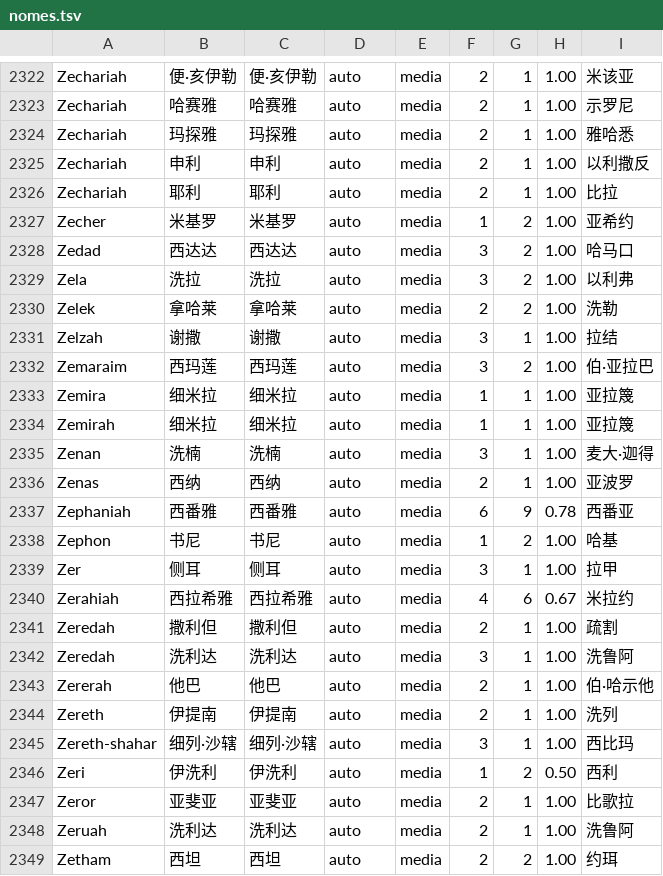
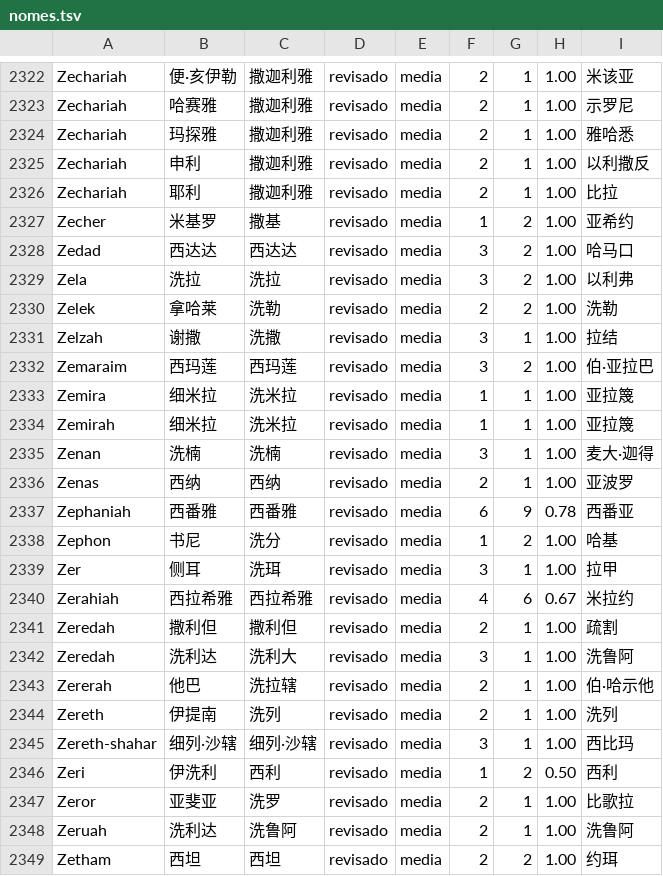
Before and after one commit to alvarosw/sensus, a TSV file: pipeline/ingest/corrections/zh/nomes.tsv, drawn as a sheet; only a part is shown, gaps mark what is left out; the diff covers the shown part only; the diff names each change by its address in the sheet, - before the commit and + after, or states it on an @@ line.

```diff
--- a/pipeline/ingest/corrections/zh/nomes.tsv
+++ b/pipeline/ingest/corrections/zh/nomes.tsv
-C2322: 便·亥伊勒
+C2322: 撒迦利雅
-D2322:D2349: auto
+D2322:D2349: revisado
-C2323: 哈赛雅
+C2323: 撒迦利雅
-C2324: 玛探雅
+C2324: 撒迦利雅
-C2325: 申利
+C2325: 撒迦利雅
-C2326: 耶利
+C2326: 撒迦利雅
-C2327: 米基罗
+C2327: 撒基
-C2330: 拿哈莱
+C2330: 洗勒
-C2331: 谢撒
+C2331: 洗撒
-C2333:C2334: 细米拉
+C2333:C2334: 洗米拉
-C2338: 书尼
+C2338: 洗分
-C2339: 侧耳
+C2339: 洗珥
-C2342: 洗利达
+C2342: 洗利大
-C2343: 他巴
+C2343: 洗拉辖
-C2344: 伊提南
+C2344: 洗列
-C2346: 伊洗利
+C2346: 西利
-C2347: 亚斐亚
+C2347: 洗罗
-C2348: 洗利达
+C2348: 洗鲁阿
```
Also changed, not shown: 128 edited cells elsewhere in this file, 1 other file.
